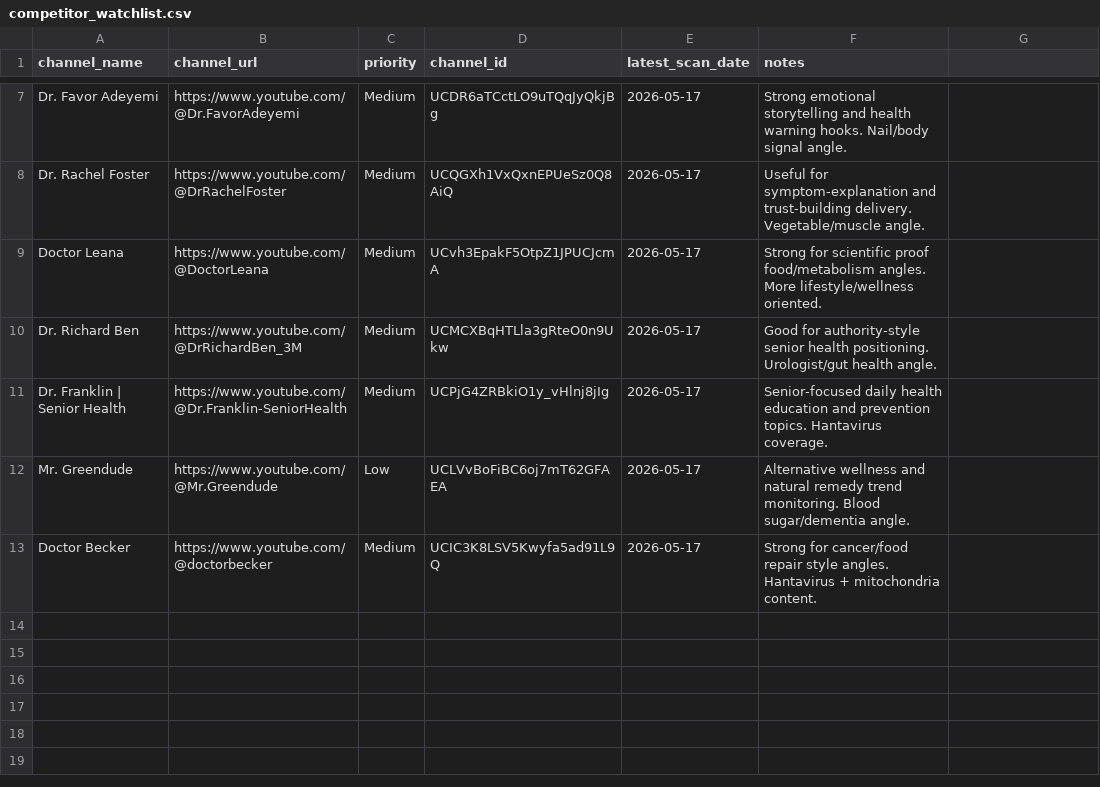
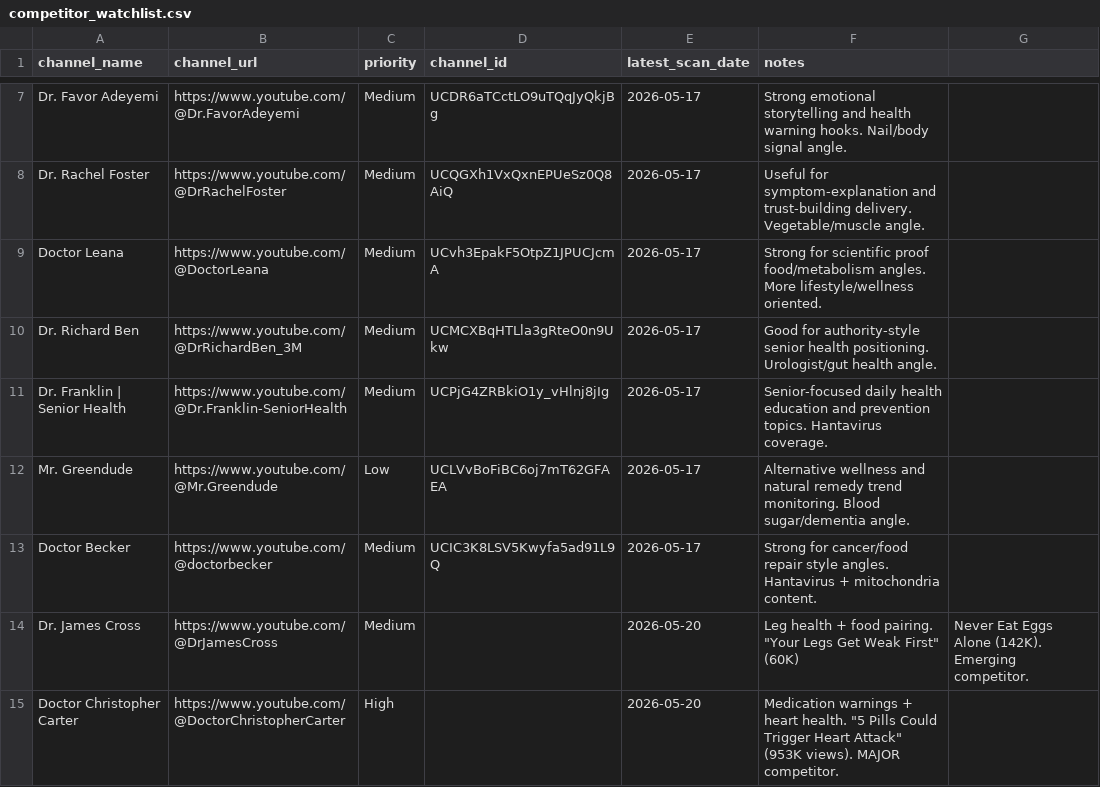
Before and after one commit to tanishkrai07/hermes-youtube-growth-os, a CSV file: memory/competitor_watchlist.csv, drawn as a sheet; only a part is shown, gaps mark what is left out.

Commit message:
Fix cron jobs + add new competitors + regenerate context pack
- Fixed all 6 cron jobs: changed model from groq/qwen3-32b to openrouter/owl-alpha
- Added Dr. James Cross and Doctor Christopher Carter to competitor watchlist
- Regenerated current_context_pack.md with anti-template rules
- Updated config.yaml default model to openrouter/owl-alpha

```diff
--- a/memory/competitor_watchlist.csv
+++ b/memory/competitor_watchlist.csv
@@ -13 +13,3 @@ Mr. Greendude,https://www.youtube.com/@Mr.Greendude,Low,UCLVvBoFiBC6oj7mT62GFAEA
 Doctor Becker,https://www.youtube.com/@doctorbecker,Medium,UCIC3K8LSV5Kwyfa5ad91L9Q,2026-05-17,Strong for cancer/food repair style angles. Hantavirus + mitochondria content.
+Dr. James Cross,https://www.youtube.com/@DrJamesCross,Medium,,2026-05-20,Leg health + food pairing. "Your Legs Get Weak First" (60K), "Never Eat Eggs Alone" (142K). Emerging competitor.
+Doctor Christopher Carter,https://www.youtube.com/@DoctorChristopherCarter,High,,2026-05-20,Medication warnings + heart health. "5 Pills Could Trigger Heart Attack" (953K views). MAJOR competitor.
```
Also changed, not shown: 2 other files.
